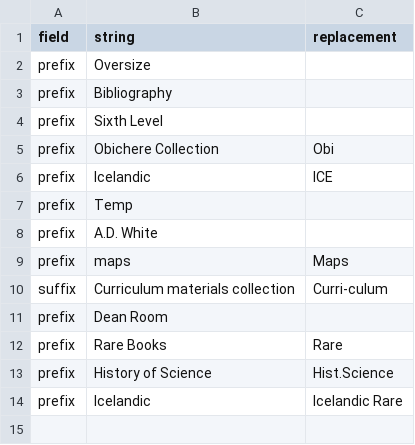
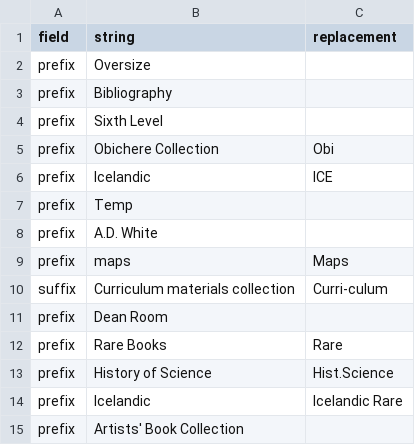
Before and after one commit to cul-it/setae-api, a CSV file: app/prefix-suffix.csv, drawn as a sheet; the diff names each change by its address in the sheet, - before the commit and + after, or states it on an @@ line.

Commit message:
Update prefix-suffix.csv
Added prefix entry for Artists' Book Collection

```diff
--- a/app/prefix-suffix.csv
+++ b/app/prefix-suffix.csv
+row 15: prefix | Artists' Book Collection
```
